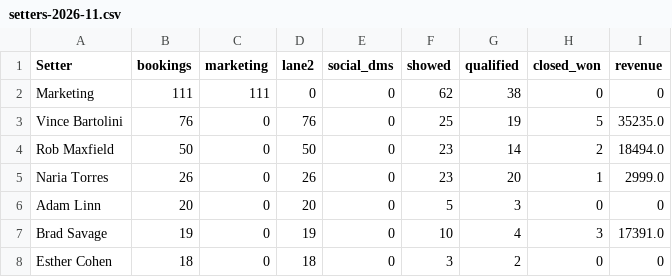
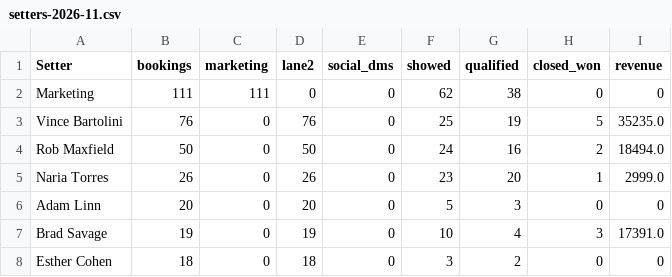
Before and after one commit to AIMS-Product/mtd-funnel-dashboard, a CSV file: v2/reports/setters-2026-11.csv, drawn as a sheet; only a part is shown.

```diff
--- a/v2/reports/setters-2026-11.csv
+++ b/v2/reports/setters-2026-11.csv
@@ -3,3 +3,3 @@ Marketing,111,111,0,0,62,38,0,0
 Vince Bartolini,76,0,76,0,25,19,5,35235.0
-Rob Maxfield,50,0,50,0,23,14,2,18494.0
+Rob Maxfield,50,0,50,0,24,16,2,18494.0
 Naria Torres,26,0,26,0,23,20,1,2999.0
```
Also changed, not shown: v2/reports/funnel-2026-11.csv, v2/reports/team-2026-11.csv, 3 other files.
